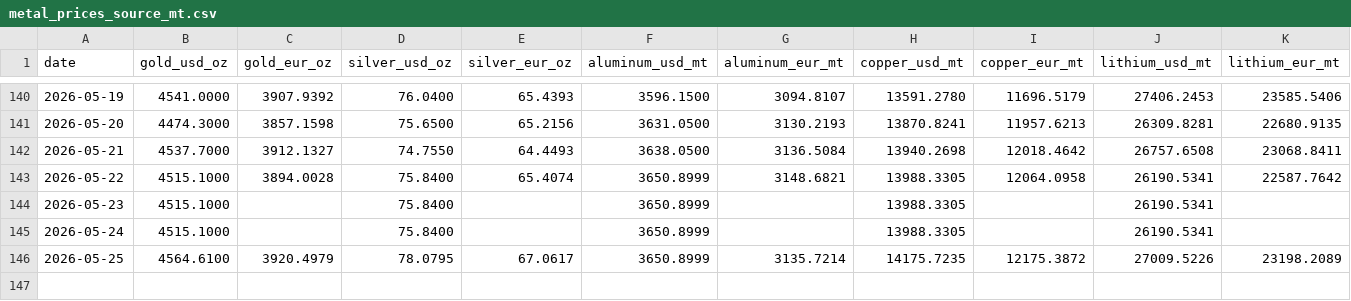
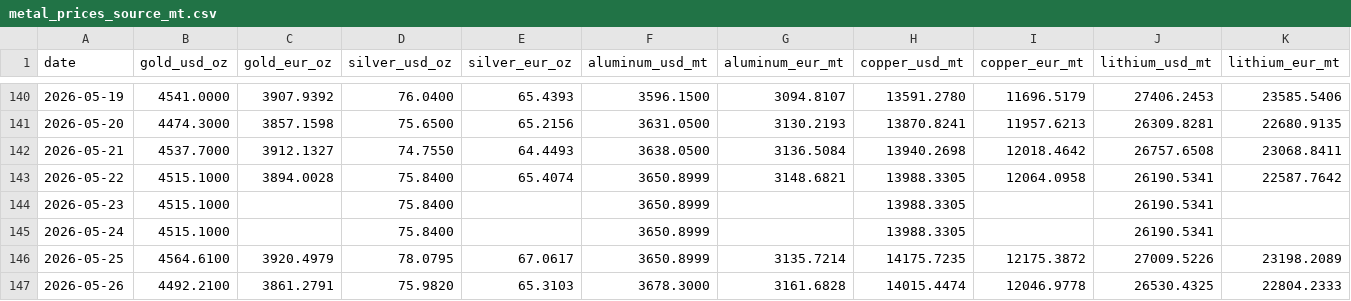
Before and after one commit to aojald/metalprice, a CSV file: metal_prices_source_mt.csv, drawn as a sheet; only a part is shown, gaps mark what is left out.

Commit message:
chore: refresh metals data

```diff
--- a/metal_prices_source_mt.csv
+++ b/metal_prices_source_mt.csv
@@ -146 +146,2 @@ date,gold_usd_oz,gold_eur_oz,silver_usd_oz,silver_eur_oz,aluminum_usd_mt,aluminu
 2026-05-25,4564.6100,3920.4979,78.0795,67.0617,3650.8999,3135.7214,14175.7235,12175.3872,27009.5226,23198.2089
+2026-05-26,4492.2100,3861.2791,75.9820,65.3103,3678.3000,3161.6828,14015.4474,12046.9778,26530.4325,22804.2333
```
Also changed, not shown: metal_prices_last_month_mt.csv, 1 other file.
